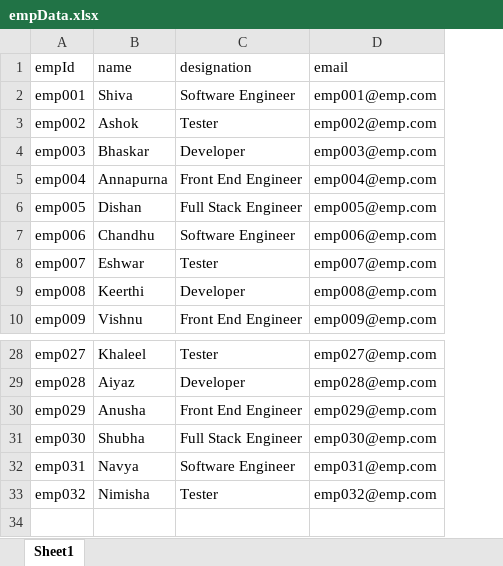
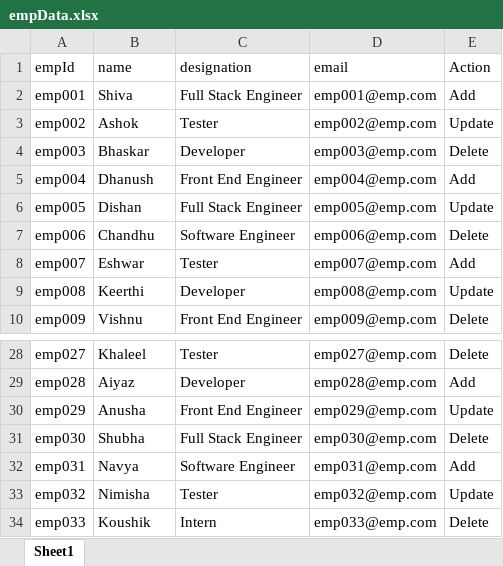
Before and after one commit to Myself-SK/Flask_Internship, an Excel workbook: flask_API/empData.xlsx, sheet Sheet1, drawn as a sheet; only a part is shown, gaps mark what is left out; values as stored, in another font and other column widths than the file's, no borders; the diff names each change by its address in the sheet, - before the commit and + after, or states it on an @@ line.

Commit message:
Updated Bulk Upload with actions

```diff
--- a/flask_API/empData.xlsx (sheet Sheet1)
+++ b/flask_API/empData.xlsx (sheet Sheet1)
+column E (Action), rows 2-10: Add | Update | Delete | Add | Update | Delete | Add | Update | Delete; rows 28-33: Delete | Add | Update | Delete | Add | Update
-C2 (designation): Software Engineer
+C2 (designation): Full Stack Engineer
-B5 (name): Annapurna
+B5 (name): Dhanush
+row 34: emp033 | Koushik | Intern | emp033@emp.com | Delete
```
Also changed, not shown: 1 other file.
